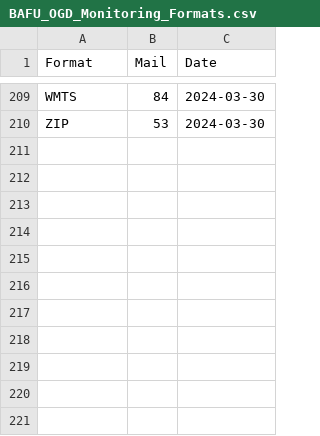
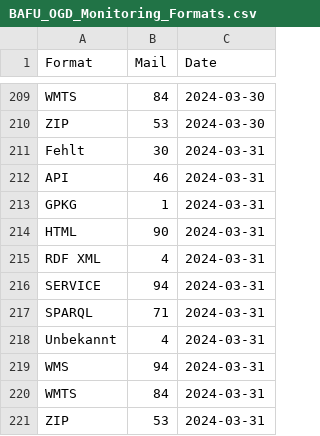
Before and after one commit to nrohrbach/OGD_Monitoring_BAFU, a CSV file: data/BAFU_OGD_Monitoring_Formats.csv, drawn as a sheet; only a part is shown, gaps mark what is left out.

```diff
--- a/data/BAFU_OGD_Monitoring_Formats.csv
+++ b/data/BAFU_OGD_Monitoring_Formats.csv
@@ -210 +210,12 @@ WMTS,84,2024-03-30
 ZIP,53,2024-03-30
+Fehlt,30,2024-03-31
+API,46,2024-03-31
+GPKG,1,2024-03-31
+HTML,90,2024-03-31
+RDF XML,4,2024-03-31
+SERVICE,94,2024-03-31
+SPARQL,71,2024-03-31
+Unbekannt,4,2024-03-31
+WMS,94,2024-03-31
+WMTS,84,2024-03-31
+ZIP,53,2024-03-31
```
Also changed, not shown: data/BAFU_OGD_Monitoring_Datasets.csv, data/BAFU_OGD_Monitoring_LastUpdate.csv, 4 other files.
